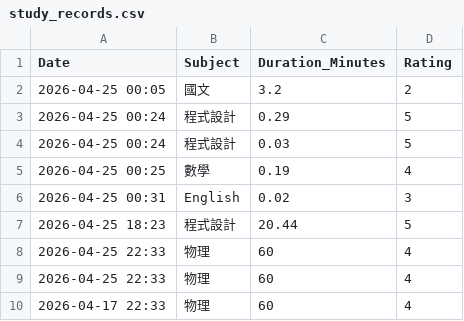
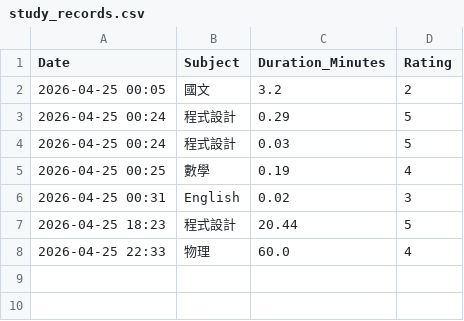
Before and after one commit to JaydenForCS/study-tracker-app, a CSV file: study_records.csv, drawn as a sheet.

```diff
--- a/study_records.csv
+++ b/study_records.csv
@@ -7,4 +7,2 @@ Date,Subject,Duration_Minutes,Rating
 2026-04-25 18:23,程式設計,20.44,5
-2026-04-25 22:33,物理,60,4
-2026-04-25 22:33,物理,60,4
-2026-04-17 22:33,物理,60,4
+2026-04-25 22:33,物理,60.0,4
```
Also changed, not shown: 1 other file.
